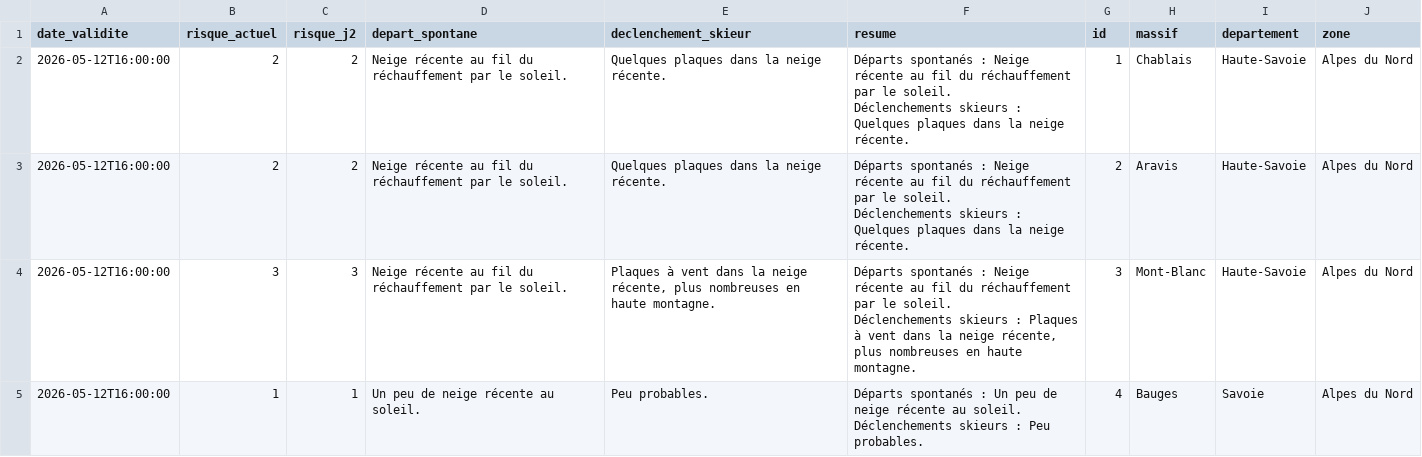
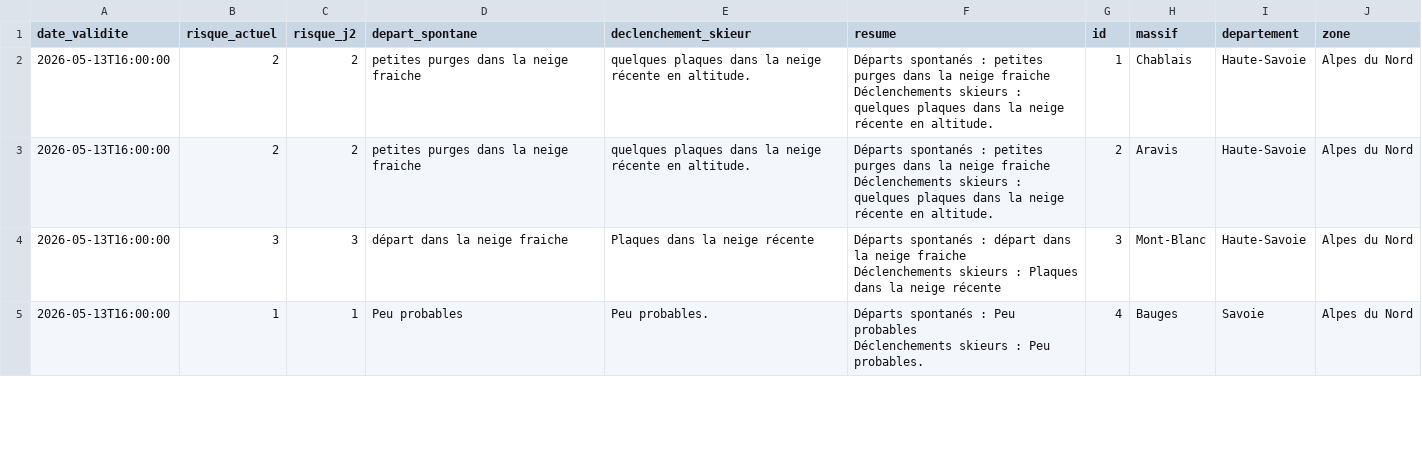
Before and after one commit to Tinevagio/Ski-touring-live, a CSV file: data/bera_latest.csv, drawn as a sheet; only a part is shown; the diff covers the shown part only.

Commit message:
🔄 Update BERA data - 2026-05-13 16:11 UTC

```diff
--- a/data/bera_latest.csv
+++ b/data/bera_latest.csv
@@ -1,9 +1,9 @@
 date_validite,risque_actuel,risque_j2,depart_spontane,declenchement_skieur,resume,id,massif,departement,zone
-2026-05-12T16:00:00,2,2,Neige récente au fil du réchauffement par le soleil.,Quelques plaques dans la neige récente.,"Départs spontanés : Neige récente au fil du réchauffement par le soleil.
-Déclenchements skieurs : Quelques plaques dans la neige récente.",1,Chablais,Haute-Savoie,Alpes du Nord
-2026-05-12T16:00:00,2,2,Neige récente au fil du réchauffement par le soleil.,Quelques plaques dans la neige récente.,"Départs spontanés : Neige récente au fil du réchauffement par le soleil.
-Déclenchements skieurs : Quelques plaques dans la neige récente.",2,Aravis,Haute-Savoie,Alpes du Nord
-2026-05-12T16:00:00,3,3,Neige récente au fil du réchauffement par le soleil.,"Plaques à vent dans la neige récente, plus nombreuses en haute montagne.","Départs spontanés : Neige récente au fil du réchauffement par le soleil.
-Déclenchements skieurs : Plaques à vent dans la neige récente, plus nombreuses en haute montagne.",3,Mont-Blanc,Haute-Savoie,Alpes du Nord
-2026-05-12T16:00:00,1,1,Un peu de neige récente au soleil.,Peu probables.,"Départs spontanés : Un peu de neige récente au soleil.
-Déclenchements skieurs : Peu probables.",4,Bauges,Savoie,Alpes du Nord
+2026-05-13T16:00:00,2,2,petites purges dans la neige fraiche,quelques plaques dans la neige récente en altitude.,"Départs spontanés : petites purges dans la neige fraiche
+Déclenchements skieurs : quelques plaques dans la neige récente en altitude.",1,Chablais,Haute-Savoie,Alpes du Nord
+2026-05-13T16:00:00,2,2,petites purges dans la neige fraiche,quelques plaques dans la neige récente en altitude.,"Départs spontanés : petites purges dans la neige fraiche
+Déclenchements skieurs : quelques plaques dans la neige récente en altitude.",2,Aravis,Haute-Savoie,Alpes du Nord
+2026-05-13T16:00:00,3,3,départ dans la neige fraiche,Plaques dans la neige récente,"Départs spontanés : départ dans la neige fraiche
+Déclenchements skieurs : Plaques dans la neige récente",3,Mont-Blanc,Haute-Savoie,Alpes du Nord
+2026-05-13T16:00:00,1,1,Peu probables,Peu probables.,"Départs spontanés : Peu probables
+Déclenchements skieurs : Peu probables.",4,Bauges,Savoie,Alpes du Nord
```
Also changed, not shown: 135 edited cells elsewhere in this file, 1 other file.
